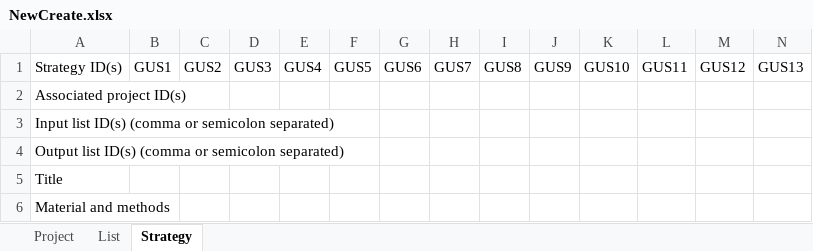
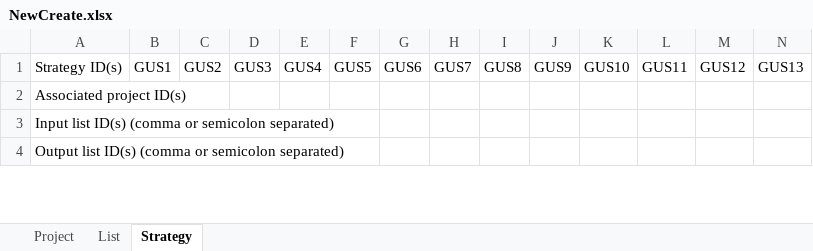
Before and after one commit to ClementLancien/geneulike, an Excel workbook: Template/NewCreate.xlsx, sheet Strategy, drawn as a sheet; only a part is shown; values as stored, in another font and other column widths than the file's, no borders; 1 other sheet too large or unreadable and not compared; removed rows and columns are numbered as before the commit, all else as after; rows hold the shown columns only; the diff covers the shown part only; the diff names each change by its address in the sheet, - before the commit and + after, or states it on an @@ line.

```diff
--- a/Template/NewCreate.xlsx (sheet Strategy)
+++ b/Template/NewCreate.xlsx (sheet Strategy)
-row 5: Title
-row 6: Material and methods
```
Also changed, not shown: 2 added rows elsewhere in this sheet, sheet Project, 4 other files.
